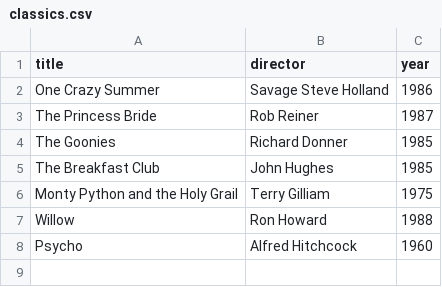
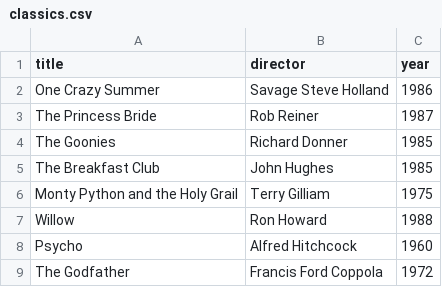
Before and after one commit to t1t0l/webflyx, a CSV file: classics.csv, drawn as a sheet; the diff names each change by its address in the sheet, - before the commit and + after, or states it on an @@ line.

Commit message:
L: added another classic

```diff
--- a/classics.csv
+++ b/classics.csv
+row 9: The Godfather | Francis Ford Coppola | 1972
```
